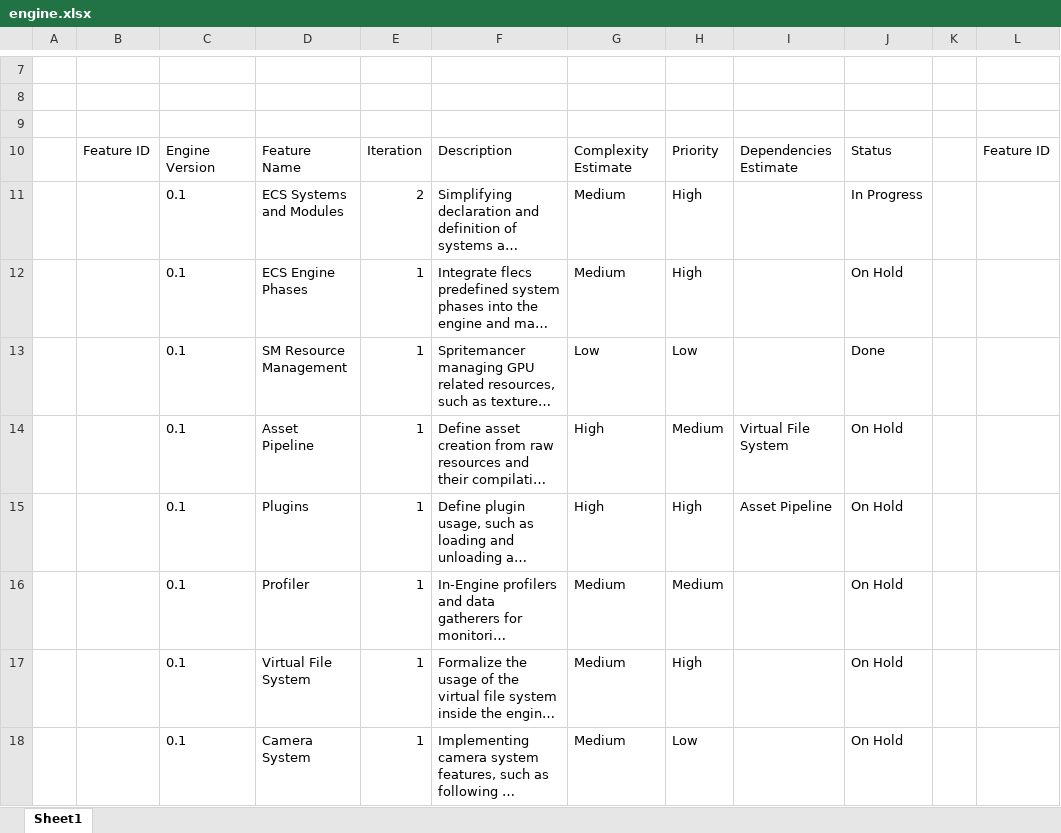
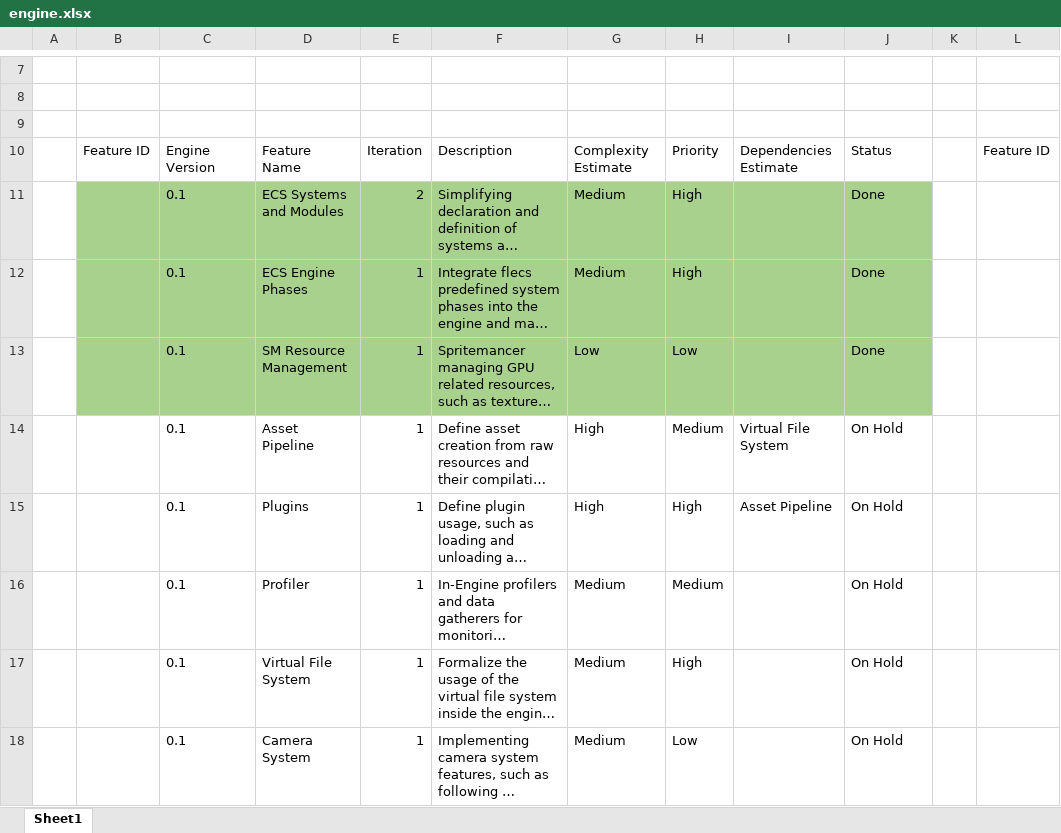
Before and after one commit to CyberPlaton/KingdomsAndEmpires, an Excel workbook: resources/engine.xlsx, sheet Sheet1, drawn as a sheet; only a part is shown, gaps mark what is left out; long unchanged cells end in …; values as stored, in another font and other column widths than the file's, no borders; table styles not drawn; the diff names each change by its address in the sheet, - before the commit and + after, or states it on an @@ line.

```diff
--- a/resources/engine.xlsx (sheet Sheet1)
+++ b/resources/engine.xlsx (sheet Sheet1)
-B11:J13 fill: none
+B11:J13 fill: #A9D18E
-J11: In Progress
+J11: Done
-J12: On Hold
+J12: Done
```
Also changed, not shown: 17 other files.
